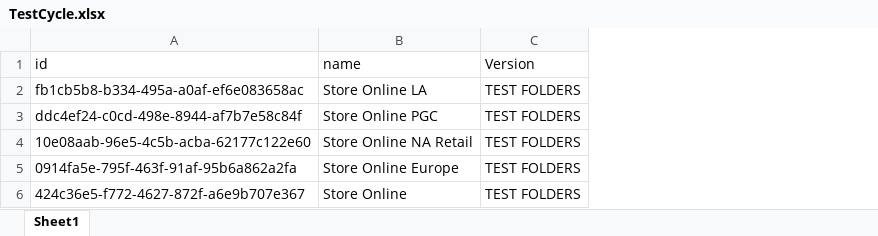
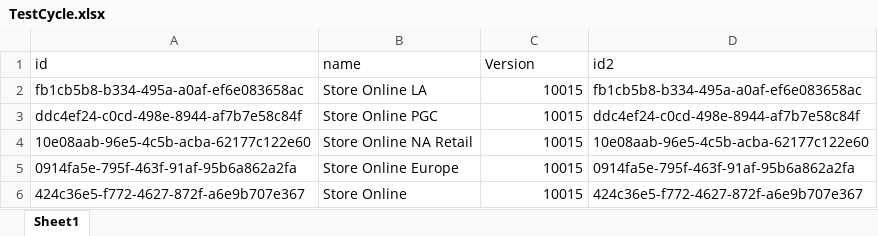
Before and after one commit to WiktorSyrek/JIRA_Migration_1, an Excel workbook: TestCycle.xlsx, sheet Sheet1, drawn as a sheet; values as stored, in another font and other column widths than the file's, no borders; the diff names each change by its address in the sheet, - before the commit and + after, or states it on an @@ line.

```diff
--- a/TestCycle.xlsx (sheet Sheet1)
+++ b/TestCycle.xlsx (sheet Sheet1)
+column D (id2), rows 2-6: fb1cb5b8-b334-495a-a0af-ef6e083658ac | ddc4ef24-c0cd-498e-8944-af7b7e58c84f | 10e08aab-96e5-4c5b-acba-62177c122e60 | 0914fa5e-795f-463f-91af-95b6a862a2fa | 424c36e5-f772-4627-872f-a6e9b707e367
-C2:C6 (Version): TEST FOLDERS
+C2:C6 (Version): 10015
```
Also changed, not shown: Versions.xlsx, 6 other files.
